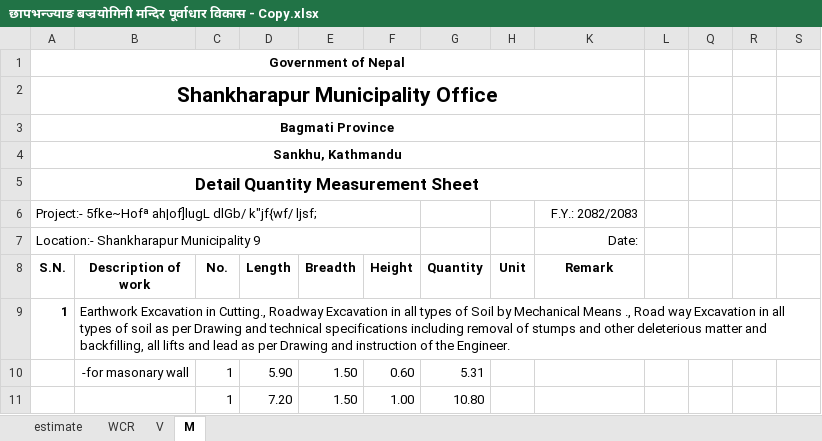
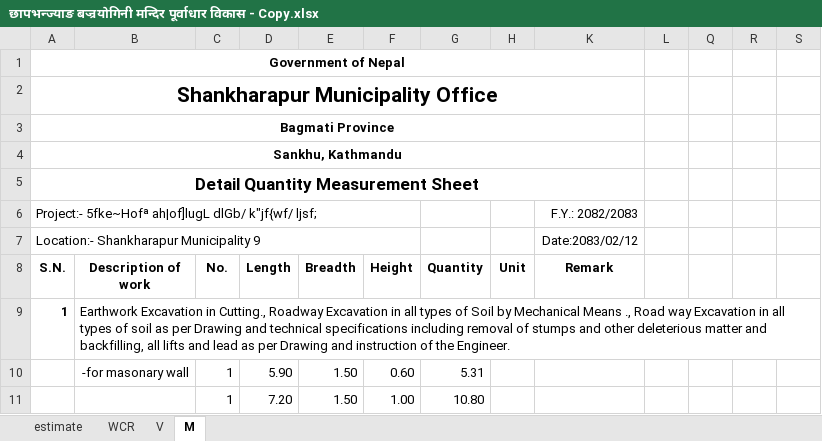
Before and after one commit to suwalcrystal/ward1, an Excel workbook: बजेट माग estimate/नगर बजेट estimate/छापभन्ज्याङ बज्रयोगिनी मन्दिर पूर्वाधार विकास/छापभन्ज्याङ बज्रयोगिनी मन्दिर पूर्वाधार विकास - Copy.xlsx, sheet M, drawn as a sheet; only a part is shown; values as stored, in another font and other column widths than the file's, no borders; the diff names each change by its address in the sheet, - before the commit and + after, or states it on an @@ line.

```diff
--- a/बजेट माग estimate/नगर बजेट estimate/छापभन्ज्याङ बज्रयोगिनी मन्दिर पूर्वाधार विकास/छापभन्ज्याङ बज्रयोगिनी मन्दिर पूर्वाधार विकास - Copy.xlsx (sheet M)
+++ b/बजेट माग estimate/नगर बजेट estimate/छापभन्ज्याङ बज्रयोगिनी मन्दिर पूर्वाधार विकास/छापभन्ज्याङ बज्रयोगिनी मन्दिर पूर्वाधार विकास - Copy.xlsx (sheet M)
-K7 (Remark): Date:
+K7 (Remark): Date:2083/02/12
```
Also changed, not shown: sheet WCR, sheet V, 2 other files.
